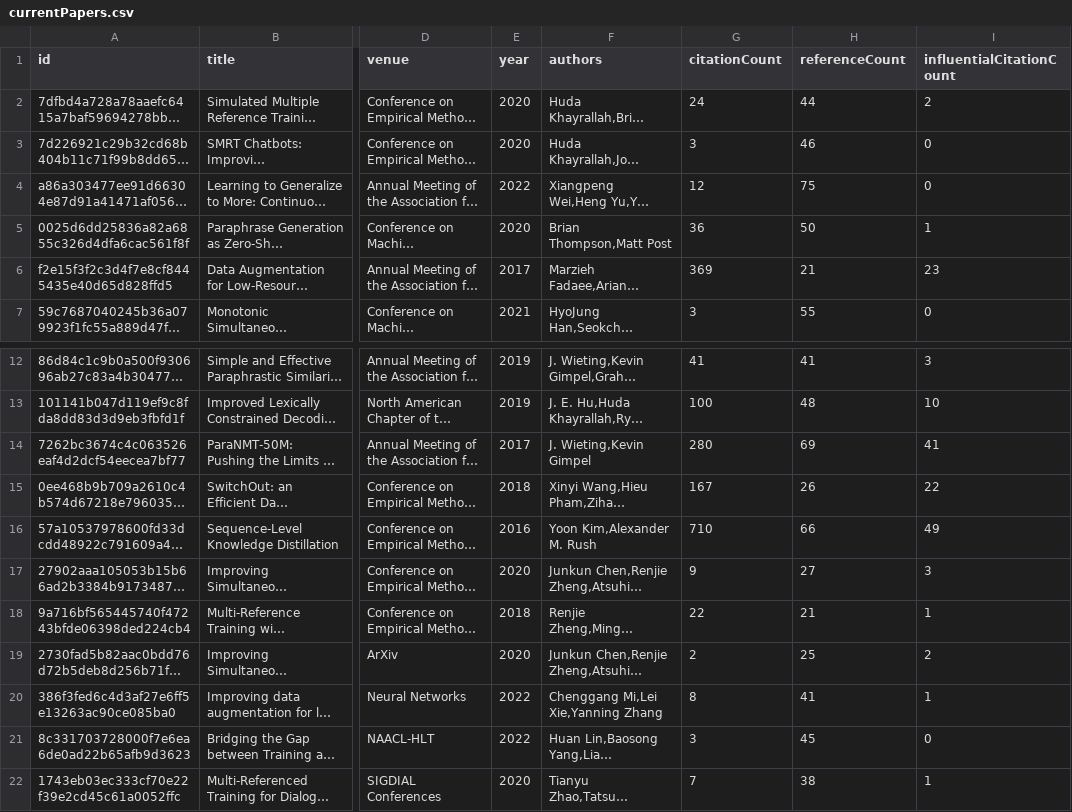
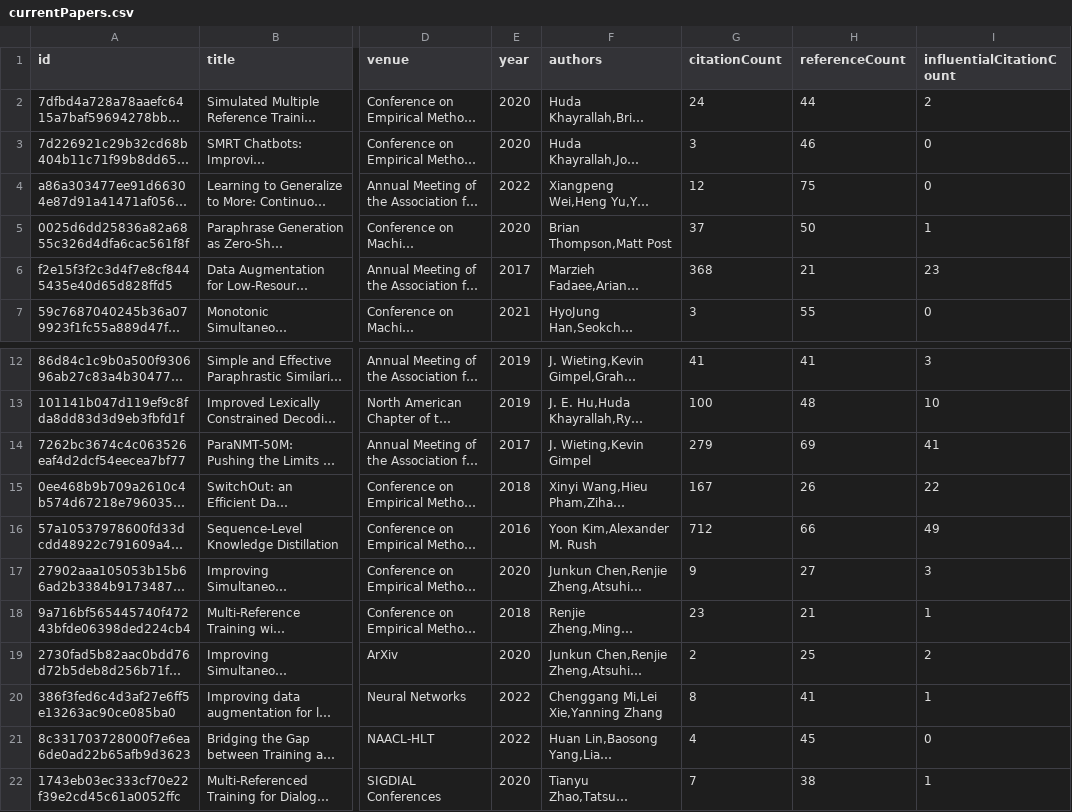
Before and after one commit to avi-jit/SIMOR, a CSV file: data/currentPapers.csv, drawn as a sheet; only a part is shown, gaps mark what is left out; long unchanged cells end in …; the diff names each change by its address in the sheet, - before the commit and + after, or states it on an @@ line.

Commit message:
Update paper data

```diff
--- a/data/currentPapers.csv
+++ b/data/currentPapers.csv
-G5 (citationCount): 36
+G5 (citationCount): 37
-G6 (citationCount): 369
+G6 (citationCount): 368
-G14 (citationCount): 280
+G14 (citationCount): 279
-G16 (citationCount): 710
+G16 (citationCount): 712
-G18 (citationCount): 22
+G18 (citationCount): 23
-G21 (citationCount): 3
+G21 (citationCount): 4
```
Also changed, not shown: 2 other files.
